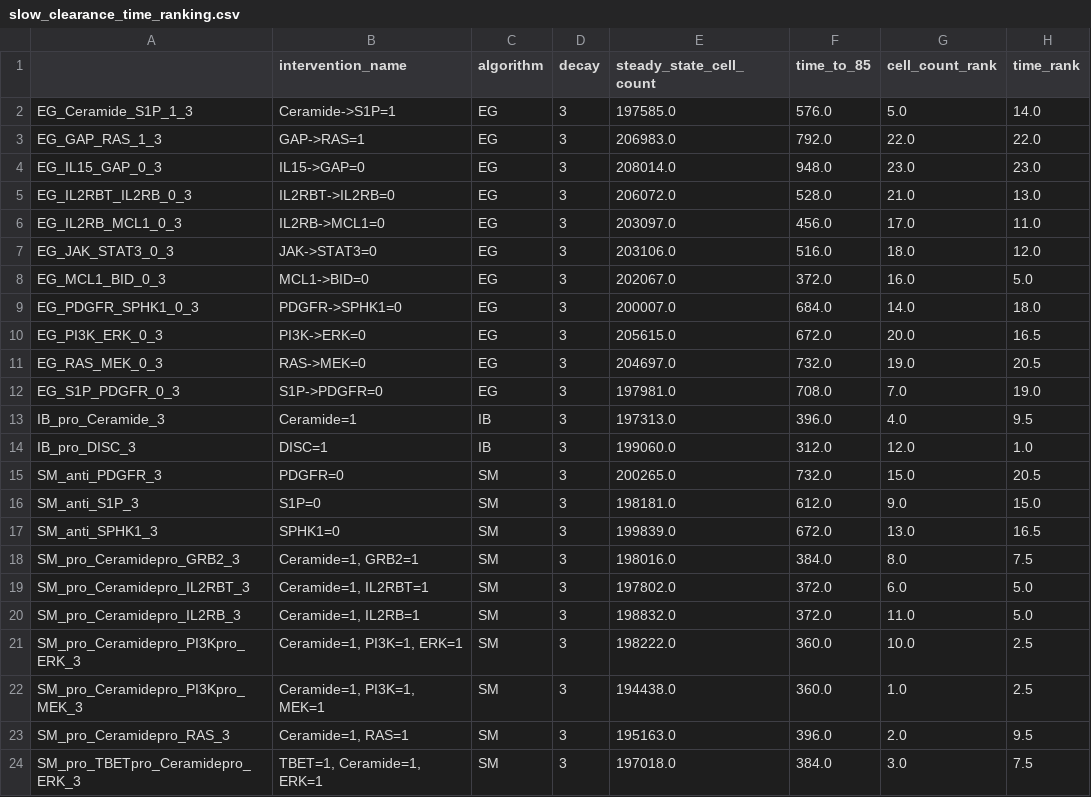
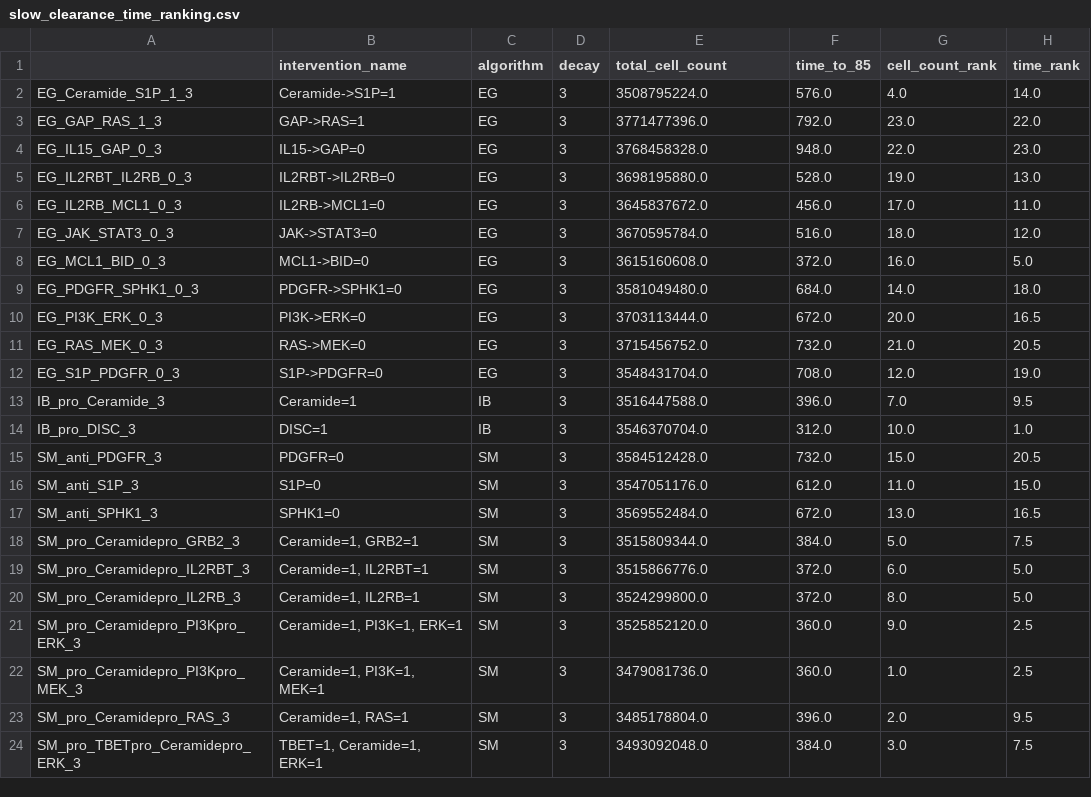
Before and after one commit to johnmetzcar/PhysiLab, a CSV file: dataframes/slow_clearance_time_ranking.csv, drawn as a sheet.

```diff
--- a/dataframes/slow_clearance_time_ranking.csv
+++ b/dataframes/slow_clearance_time_ranking.csv
@@ -1,24 +1,24 @@
-,intervention_name,algorithm,decay,steady_state_cell_count,time_to_85,cell_count_rank,time_rank
-EG_Ceramide_S1P_1_3,Ceramide->S1P=1,EG,3,197585.0,576.0,5.0,14.0
-EG_GAP_RAS_1_3,GAP->RAS=1,EG,3,206983.0,792.0,22.0,22.0
-EG_IL15_GAP_0_3,IL15->GAP=0,EG,3,208014.0,948.0,23.0,23.0
-EG_IL2RBT_IL2RB_0_3,IL2RBT->IL2RB=0,EG,3,206072.0,528.0,21.0,13.0
-EG_IL2RB_MCL1_0_3,IL2RB->MCL1=0,EG,3,203097.0,456.0,17.0,11.0
-EG_JAK_STAT3_0_3,JAK->STAT3=0,EG,3,203106.0,516.0,18.0,12.0
-EG_MCL1_BID_0_3,MCL1->BID=0,EG,3,202067.0,372.0,16.0,5.0
-EG_PDGFR_SPHK1_0_3,PDGFR->SPHK1=0,EG,3,200007.0,684.0,14.0,18.0
-EG_PI3K_ERK_0_3,PI3K->ERK=0,EG,3,205615.0,672.0,20.0,16.5
-EG_RAS_MEK_0_3,RAS->MEK=0,EG,3,204697.0,732.0,19.0,20.5
-EG_S1P_PDGFR_0_3,S1P->PDGFR=0,EG,3,197981.0,708.0,7.0,19.0
-IB_pro_Ceramide_3,Ceramide=1,IB,3,197313.0,396.0,4.0,9.5
-IB_pro_DISC_3,DISC=1,IB,3,199060.0,312.0,12.0,1.0
-SM_anti_PDGFR_3,PDGFR=0,SM,3,200265.0,732.0,15.0,20.5
-SM_anti_S1P_3,S1P=0,SM,3,198181.0,612.0,9.0,15.0
-SM_anti_SPHK1_3,SPHK1=0,SM,3,199839.0,672.0,13.0,16.5
-SM_pro_Ceramidepro_GRB2_3,"Ceramide=1, GRB2=1",SM,3,198016.0,384.0,8.0,7.5
-SM_pro_Ceramidepro_IL2RBT_3,"Ceramide=1, IL2RBT=1",SM,3,197802.0,372.0,6.0,5.0
-SM_pro_Ceramidepro_IL2RB_3,"Ceramide=1, IL2RB=1",SM,3,198832.0,372.0,11.0,5.0
-SM_pro_Ceramidepro_PI3Kpro_ERK_3,"Ceramide=1, PI3K=1, ERK=1",SM,3,198222.0,360.0,10.0,2.5
-SM_pro_Ceramidepro_PI3Kpro_MEK_3,"Ceramide=1, PI3K=1, MEK=1",SM,3,194438.0,360.0,1.0,2.5
-SM_pro_Ceramidepro_RAS_3,"Ceramide=1, RAS=1",SM,3,195163.0,396.0,2.0,9.5
-SM_pro_TBETpro_Ceramidepro_ERK_3,"TBET=1, Ceramide=1, ERK=1",SM,3,197018.0,384.0,3.0,7.5
+,intervention_name,algorithm,decay,total_cell_count,time_to_85,cell_count_rank,time_rank
+EG_Ceramide_S1P_1_3,Ceramide->S1P=1,EG,3,3508795224.0,576.0,4.0,14.0
+EG_GAP_RAS_1_3,GAP->RAS=1,EG,3,3771477396.0,792.0,23.0,22.0
+EG_IL15_GAP_0_3,IL15->GAP=0,EG,3,3768458328.0,948.0,22.0,23.0
+EG_IL2RBT_IL2RB_0_3,IL2RBT->IL2RB=0,EG,3,3698195880.0,528.0,19.0,13.0
+EG_IL2RB_MCL1_0_3,IL2RB->MCL1=0,EG,3,3645837672.0,456.0,17.0,11.0
+EG_JAK_STAT3_0_3,JAK->STAT3=0,EG,3,3670595784.0,516.0,18.0,12.0
+EG_MCL1_BID_0_3,MCL1->BID=0,EG,3,3615160608.0,372.0,16.0,5.0
+EG_PDGFR_SPHK1_0_3,PDGFR->SPHK1=0,EG,3,3581049480.0,684.0,14.0,18.0
+EG_PI3K_ERK_0_3,PI3K->ERK=0,EG,3,3703113444.0,672.0,20.0,16.5
+EG_RAS_MEK_0_3,RAS->MEK=0,EG,3,3715456752.0,732.0,21.0,20.5
+EG_S1P_PDGFR_0_3,S1P->PDGFR=0,EG,3,3548431704.0,708.0,12.0,19.0
+IB_pro_Ceramide_3,Ceramide=1,IB,3,3516447588.0,396.0,7.0,9.5
+IB_pro_DISC_3,DISC=1,IB,3,3546370704.0,312.0,10.0,1.0
+SM_anti_PDGFR_3,PDGFR=0,SM,3,3584512428.0,732.0,15.0,20.5
+SM_anti_S1P_3,S1P=0,SM,3,3547051176.0,612.0,11.0,15.0
+SM_anti_SPHK1_3,SPHK1=0,SM,3,3569552484.0,672.0,13.0,16.5
+SM_pro_Ceramidepro_GRB2_3,"Ceramide=1, GRB2=1",SM,3,3515809344.0,384.0,5.0,7.5
+SM_pro_Ceramidepro_IL2RBT_3,"Ceramide=1, IL2RBT=1",SM,3,3515866776.0,372.0,6.0,5.0
+SM_pro_Ceramidepro_IL2RB_3,"Ceramide=1, IL2RB=1",SM,3,3524299800.0,372.0,8.0,5.0
+SM_pro_Ceramidepro_PI3Kpro_ERK_3,"Ceramide=1, PI3K=1, ERK=1",SM,3,3525852120.0,360.0,9.0,2.5
+SM_pro_Ceramidepro_PI3Kpro_MEK_3,"Ceramide=1, PI3K=1, MEK=1",SM,3,3479081736.0,360.0,1.0,2.5
+SM_pro_Ceramidepro_RAS_3,"Ceramide=1, RAS=1",SM,3,3485178804.0,396.0,2.0,9.5
+SM_pro_TBETpro_Ceramidepro_ERK_3,"TBET=1, Ceramide=1, ERK=1",SM,3,3493092048.0,384.0,3.0,7.5
```
Also changed, not shown: dataframes/medium_clearance_time_ranking.csv, dataframes/spatial_cell_measures_rankings.csv, 5 other files.
